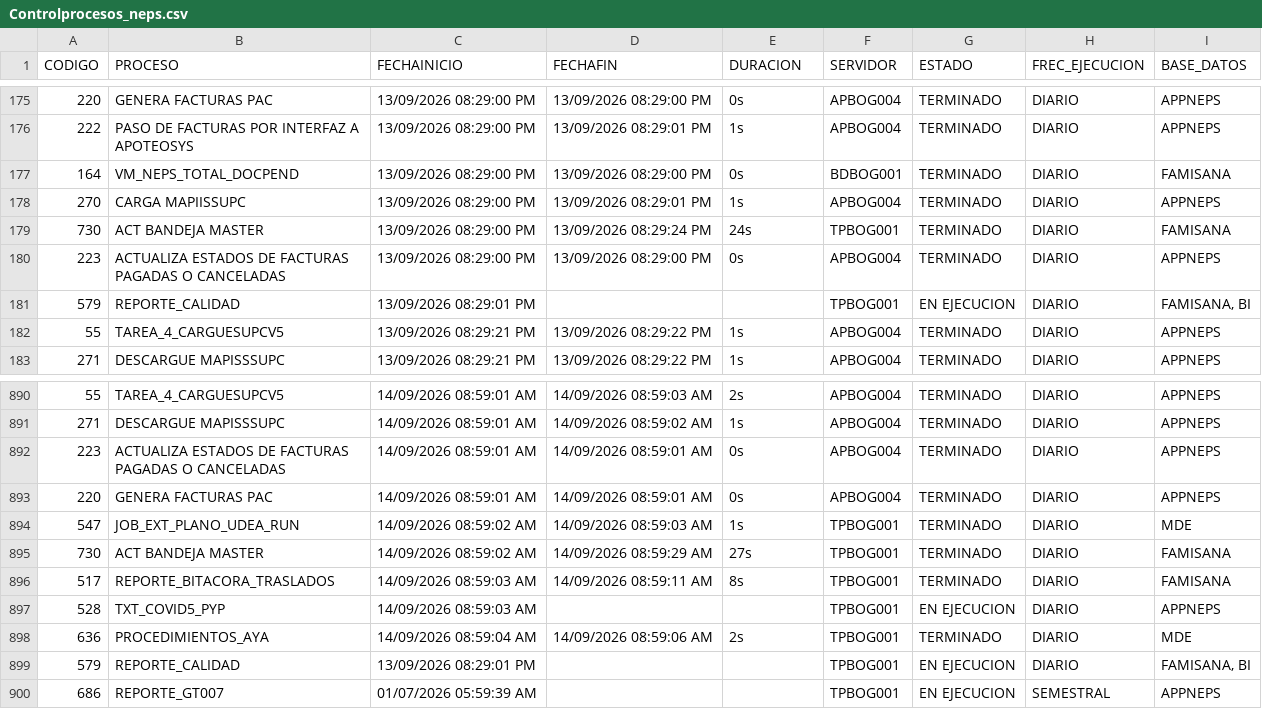
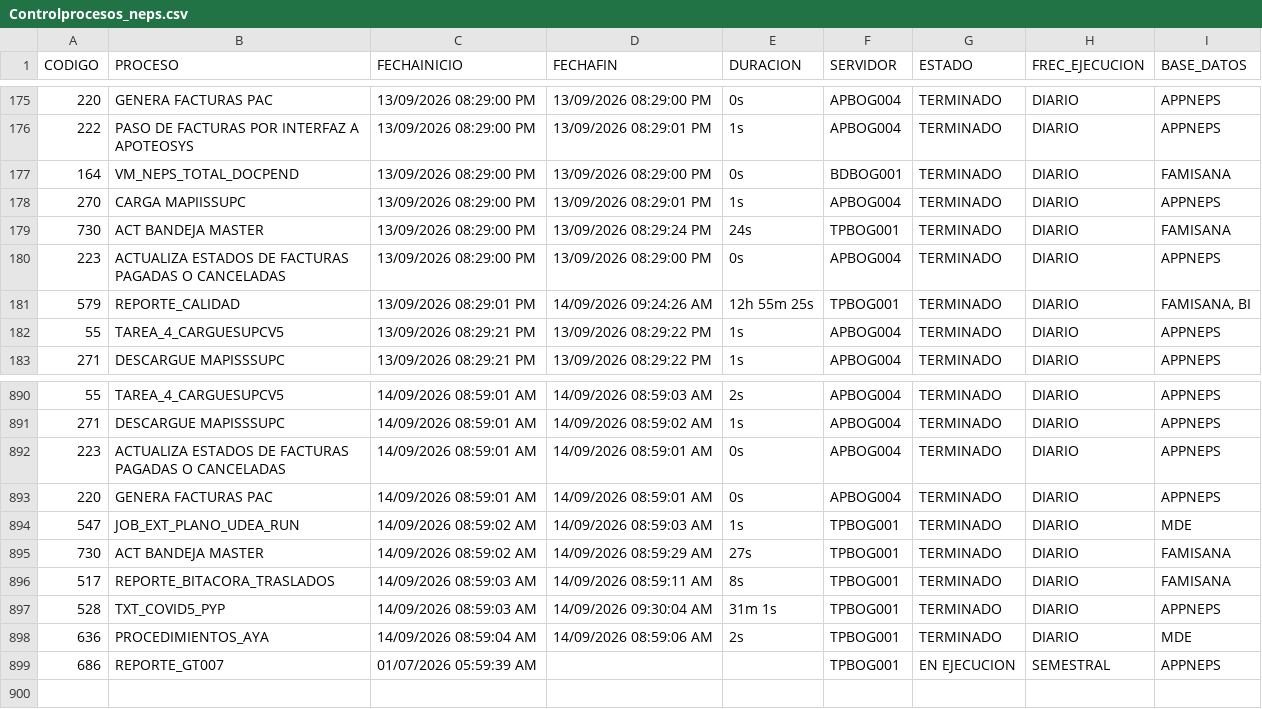
Before and after one commit to hprico/dashboard-Controlprocesos, a CSV file: data/Controlprocesos_neps.csv, drawn as a sheet; only a part is shown, gaps mark what is left out.

Commit message:
Actualizacion CSV Control Procesos 2026-09-14

```diff
--- a/data/Controlprocesos_neps.csv
+++ b/data/Controlprocesos_neps.csv
@@ -180,3 +180,3 @@ CODIGO|PROCESO|FECHAINICIO|FECHAFIN|DURACION|SERVIDOR|ESTADO|FREC_EJECUCION|BASE
 223|ACTUALIZA ESTADOS DE FACTURAS PAGADAS O CANCELADAS|13/09/2026 08:29:00 PM|13/09/2026 08:29:00 PM|0s|APBOG004|TERMINADO|DIARIO|APPNEPS|
-579|REPORTE_CALIDAD|13/09/2026 08:29:01 PM|||TPBOG001|EN EJECUCION|DIARIO|FAMISANA, BI|
+579|REPORTE_CALIDAD|13/09/2026 08:29:01 PM|14/09/2026 09:24:26 AM|12h 55m 25s|TPBOG001|TERMINADO|DIARIO|FAMISANA, BI|
 55|TAREA_4_CARGUESUPCV5|13/09/2026 08:29:21 PM|13/09/2026 08:29:22 PM|1s|APBOG004|TERMINADO|DIARIO|APPNEPS|
@@ -896,5 +896,4 @@ CODIGO|PROCESO|FECHAINICIO|FECHAFIN|DURACION|SERVIDOR|ESTADO|FREC_EJECUCION|BASE
 517|REPORTE_BITACORA_TRASLADOS|14/09/2026 08:59:03 AM|14/09/2026 08:59:11 AM|8s|TPBOG001|TERMINADO|DIARIO|FAMISANA|
-528|TXT_COVID5_PYP|14/09/2026 08:59:03 AM|||TPBOG001|EN EJECUCION|DIARIO|APPNEPS|
+528|TXT_COVID5_PYP|14/09/2026 08:59:03 AM|14/09/2026 09:30:04 AM|31m 1s|TPBOG001|TERMINADO|DIARIO|APPNEPS|
 636|PROCEDIMIENTOS_AYA|14/09/2026 08:59:04 AM|14/09/2026 08:59:06 AM|2s|TPBOG001|TERMINADO|DIARIO|MDE|
-579|REPORTE_CALIDAD|13/09/2026 08:29:01 PM|||TPBOG001|EN EJECUCION|DIARIO|FAMISANA, BI|
 686|REPORTE_GT007|01/07/2026 05:59:39 AM|||TPBOG001|EN EJECUCION|SEMESTRAL|APPNEPS|
```
